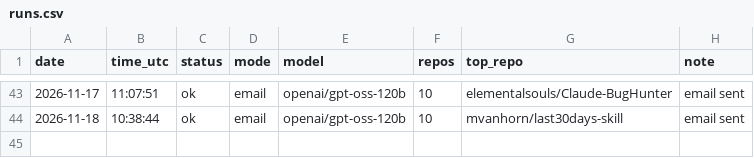
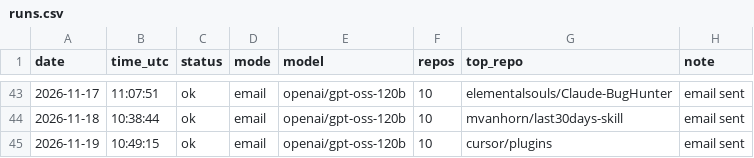
Before and after one commit to netraax/trending-digest, a CSV file: logs/runs.csv, drawn as a sheet; only a part is shown, gaps mark what is left out.

```diff
--- a/logs/runs.csv
+++ b/logs/runs.csv
@@ -44 +44,2 @@ date,time_utc,status,mode,model,repos,top_repo,note
 2026-11-18,10:38:44,ok,email,openai/gpt-oss-120b,10,mvanhorn/last30days-skill,email sent
+2026-11-19,10:49:15,ok,email,openai/gpt-oss-120b,10,cursor/plugins,email sent
```
Also changed, not shown: 5 other files.
